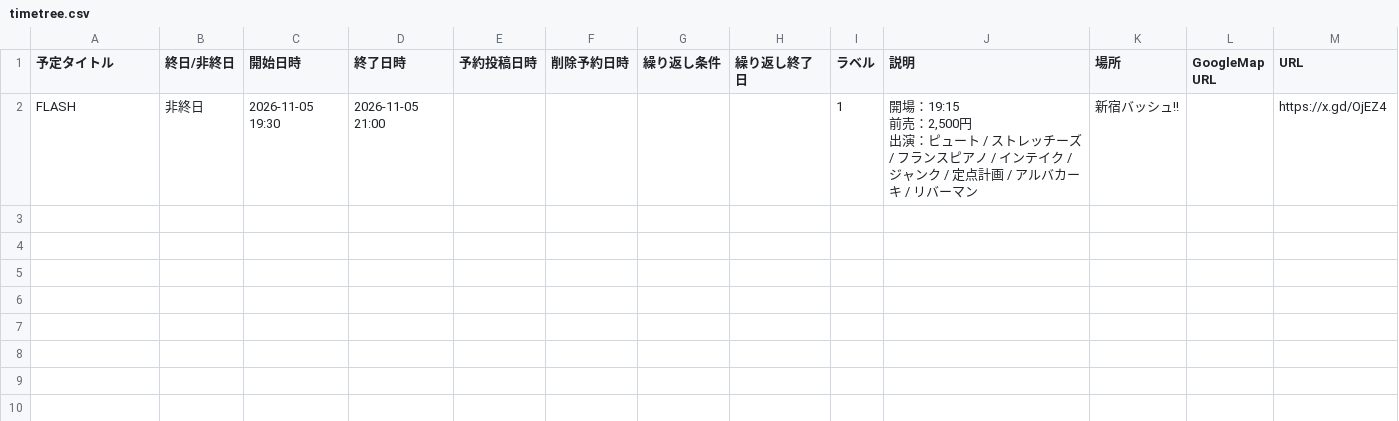
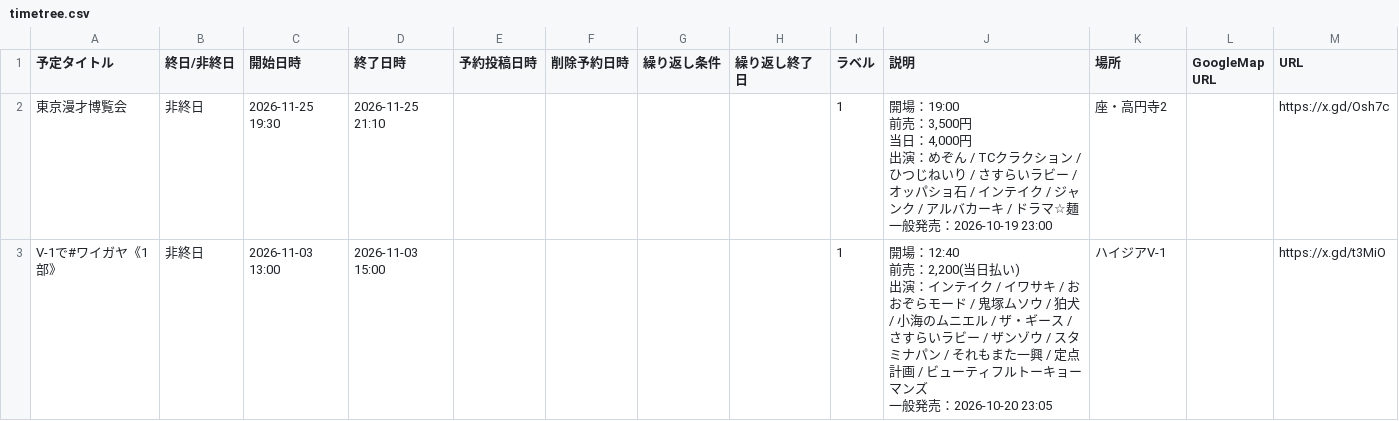
Before and after one commit to unofficial-info/intake_information, a CSV file: arrange/output/timetree.csv, drawn as a sheet; removed rows and columns are numbered as before the commit, all else as after; ↵ is a line break in a cell; the diff names each change by its address in the sheet, - before the commit and + after, or states it on an @@ line.

```diff
--- a/arrange/output/timetree.csv
+++ b/arrange/output/timetree.csv
-row 2: FLASH | 非終日 | 2026-11-05 19:30 | 2026-11-05 21:00 |  |  |  |  | 1 | 開場：19:15 ↵ 前売：2,500円 ↵ 出演：ピュート / ストレッチーズ / フランスピアノ / インテイク / ジャンク / 定点計画 / アルバカーキ / リバーマン | 新宿バッシュ!! |  | https://x.gd/OjEZ4
+row 2: 東京漫才博覧会 | 非終日 | 2026-11-25 19:30 | 2026-11-25 21:10 |  |  |  |  | 1 | 開場：19:00 ↵ 前売：3,500円 ↵ 当日：4,000円 ↵ 出演：めぞん / TCクラクション / ひつじねいり / さすらいラビー / オッパショ石 / インテイク / ジャンク / アルバカーキ / ドラマ☆麺 ↵ 一般発売：2026-10-19 23:00 | 座・高円寺2 |  | https://x.gd/Osh7c
+row 3: V-1で#ワイガヤ《1部》 | 非終日 | 2026-11-03 13:00 | 2026-11-03 15:00 |  |  |  |  | 1 | 開場：12:40 ↵ 前売：2,200(当日払い) ↵ 出演：インテイク / イワサキ / おおぞらモード / 鬼塚ムソウ / 狛犬 / 小海のムニエル / ザ・ギース / さすらいラビー / ザンゾウ / スタミナパン / それもまた一興 / 定点計画 / ビューティフルトーキョーマンズ ↵ 一般発売：2026-10-20 23:05 | ハイジアV-1 |  | https://x.gd/t3MiO
```
Also changed, not shown: arrange/lives.csv, 9 other files.
